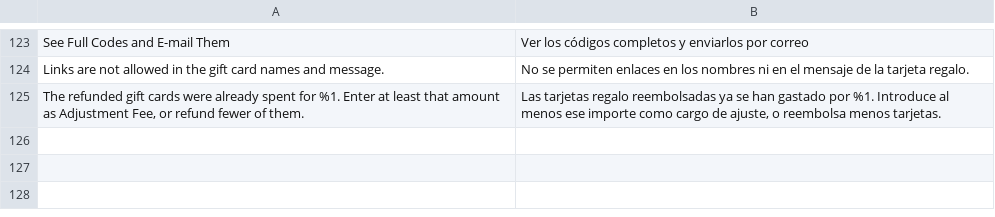
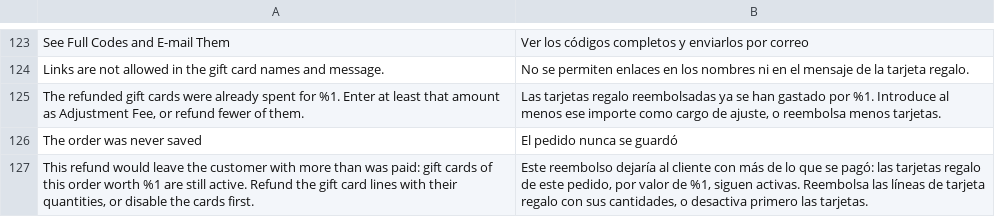
Before and after one commit to mage-os-lab/module-gift-card, a CSV file: i18n/es_ES.csv, drawn as a sheet; only a part is shown, gaps mark what is left out.

```diff
--- a/i18n/es_ES.csv
+++ b/i18n/es_ES.csv
@@ -125 +125,3 @@ Links are not allowed in the gift card names and message.,No se permiten enlaces
 "The refunded gift cards were already spent for %1. Enter at least that amount as Adjustment Fee, or refund fewer of them.","Las tarjetas regalo reembolsadas ya se han gastado por %1. Introduce al menos ese importe como cargo de ajuste, o reembolsa menos tarjetas."
+The order was never saved,El pedido nunca se guardó
+"This refund would leave the customer with more than was paid: gift cards of this order worth %1 are still active. Refund the gift card lines with their quantities, or disable the cards first.","Este reembolso dejaría al cliente con más de lo que se pagó: las tarjetas regalo de este pedido, por valor de %1, siguen activas. Reembolsa las líneas de tarjeta regalo con sus cantidades, o desactiva primero las tarjetas."
```
Also changed, not shown: i18n/de_DE.csv, i18n/en_US.csv, 34 other files.
